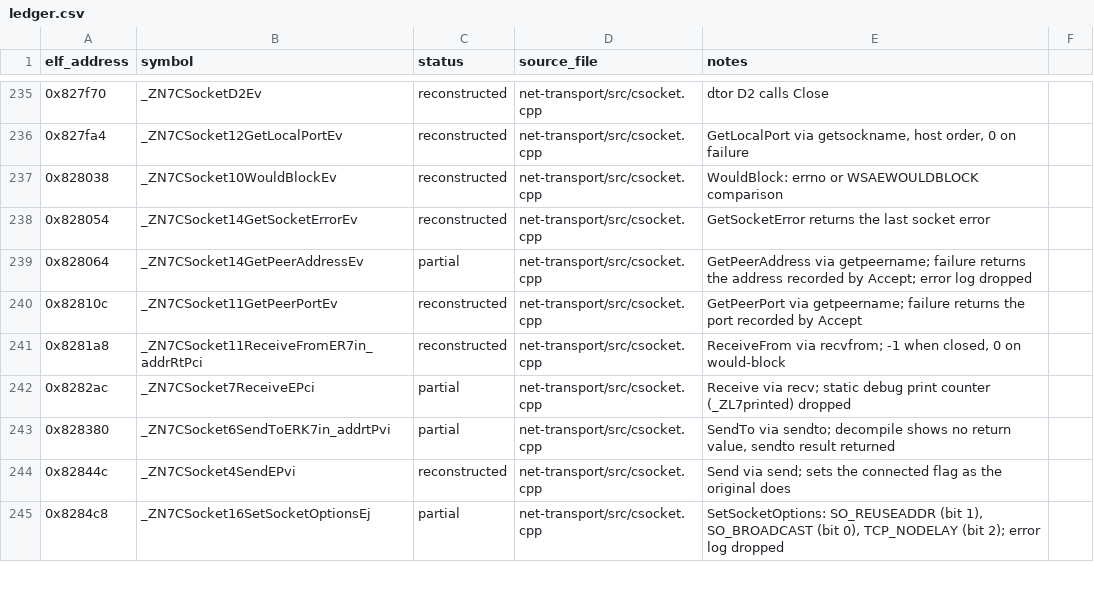
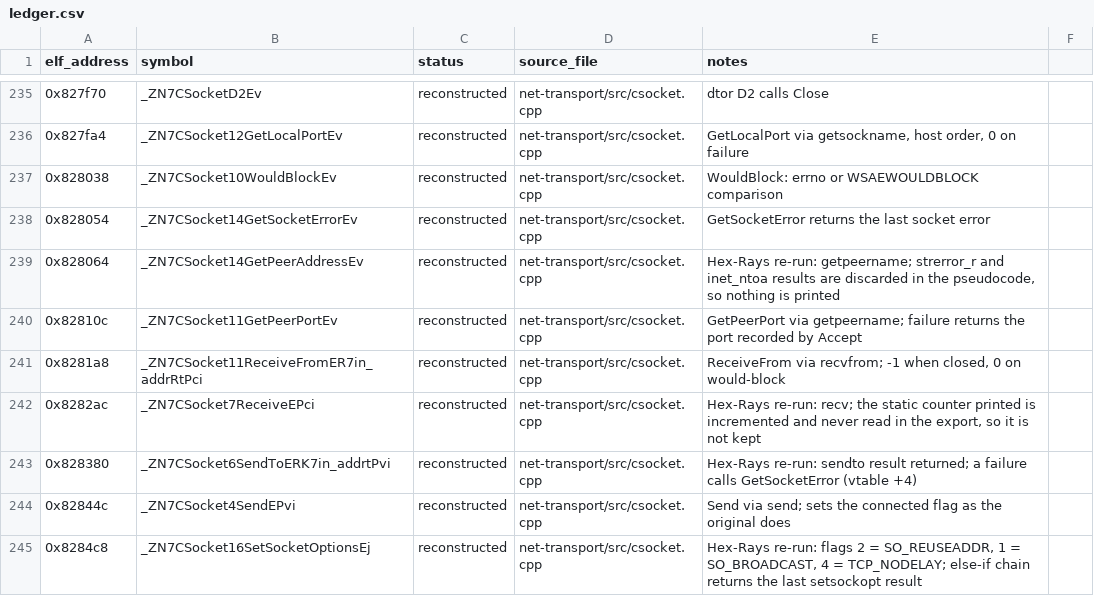
Before and after one commit to Noamcelermajer/DH_sc, a CSV file: port/decomp-reconstruction/net-transport/ledger.csv, drawn as a sheet; only a part is shown, gaps mark what is left out; the diff covers the shown part only.

```diff
--- a/port/decomp-reconstruction/net-transport/ledger.csv
+++ b/port/decomp-reconstruction/net-transport/ledger.csv
@@ -238,8 +238,8 @@ elf_address,symbol,status,source_file,notes
 0x828054,_ZN7CSocket14GetSocketErrorEv,reconstructed,net-transport/src/csocket.cpp,GetSocketError returns the last socket error
-0x828064,_ZN7CSocket14GetPeerAddressEv,partial,net-transport/src/csocket.cpp,GetPeerAddress via getpeername; failure returns the address recorded by Accept; error log dropped
+0x828064,_ZN7CSocket14GetPeerAddressEv,reconstructed,net-transport/src/csocket.cpp,"Hex-Rays re-run: getpeername; strerror_r and inet_ntoa results are discarded in the pseudocode, so nothing is printed"
 0x82810c,_ZN7CSocket11GetPeerPortEv,reconstructed,net-transport/src/csocket.cpp,GetPeerPort via getpeername; failure returns the port recorded by Accept
 0x8281a8,_ZN7CSocket11ReceiveFromER7in_addrRtPci,reconstructed,net-transport/src/csocket.cpp,"ReceiveFrom via recvfrom; -1 when closed, 0 on would-block"
-0x8282ac,_ZN7CSocket7ReceiveEPci,partial,net-transport/src/csocket.cpp,Receive via recv; static debug print counter (_ZL7printed) dropped
-0x828380,_ZN7CSocket6SendToERK7in_addrtPvi,partial,net-transport/src/csocket.cpp,"SendTo via sendto; decompile shows no return value, sendto result returned"
+0x8282ac,_ZN7CSocket7ReceiveEPci,reconstructed,net-transport/src/csocket.cpp,"Hex-Rays re-run: recv; the static counter printed is incremented and never read in the export, so it is not kept"
+0x828380,_ZN7CSocket6SendToERK7in_addrtPvi,reconstructed,net-transport/src/csocket.cpp,Hex-Rays re-run: sendto result returned; a failure calls GetSocketError (vtable +4)
 0x82844c,_ZN7CSocket4SendEPvi,reconstructed,net-transport/src/csocket.cpp,Send via send; sets the connected flag as the original does
-0x8284c8,_ZN7CSocket16SetSocketOptionsEj,partial,net-transport/src/csocket.cpp,"SetSocketOptions: SO_REUSEADDR (bit 1), SO_BROADCAST (bit 0), TCP_NODELAY (bit 2); error log dropped"
+0x8284c8,_ZN7CSocket16SetSocketOptionsEj,reconstructed,net-transport/src/csocket.cpp,"Hex-Rays re-run: flags 2 = SO_REUSEADDR, 1 = SO_BROADCAST, 4 = TCP_NODELAY; else-if chain returns the last setsockopt result"
```
Also changed, not shown: 104 edited cells elsewhere in this file, 3 other files.
